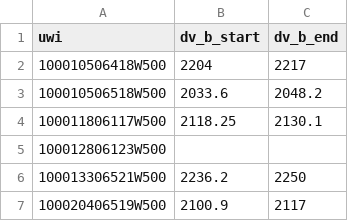
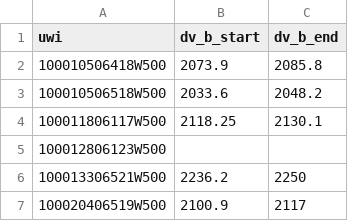
Before and after one commit to ScottHMcKean/duvernay_geomech_model, a CSV file: data/dv_carb_picks.csv (was data/dv_b_picks.csv), drawn as a sheet; only a part is shown.

Commit message:
Start working on log variography

```diff
--- a/data/dv_b_picks.csv
+++ b/data/dv_carb_picks.csv
@@ -1,3 +1,3 @@
 uwi,dv_b_start,dv_b_end
-100010506418W500,2204,2217
+100010506418W500,2073.9,2085.8
 100010506518W500,2033.6,2048.2
```
Also changed, not shown: 9 other files.
